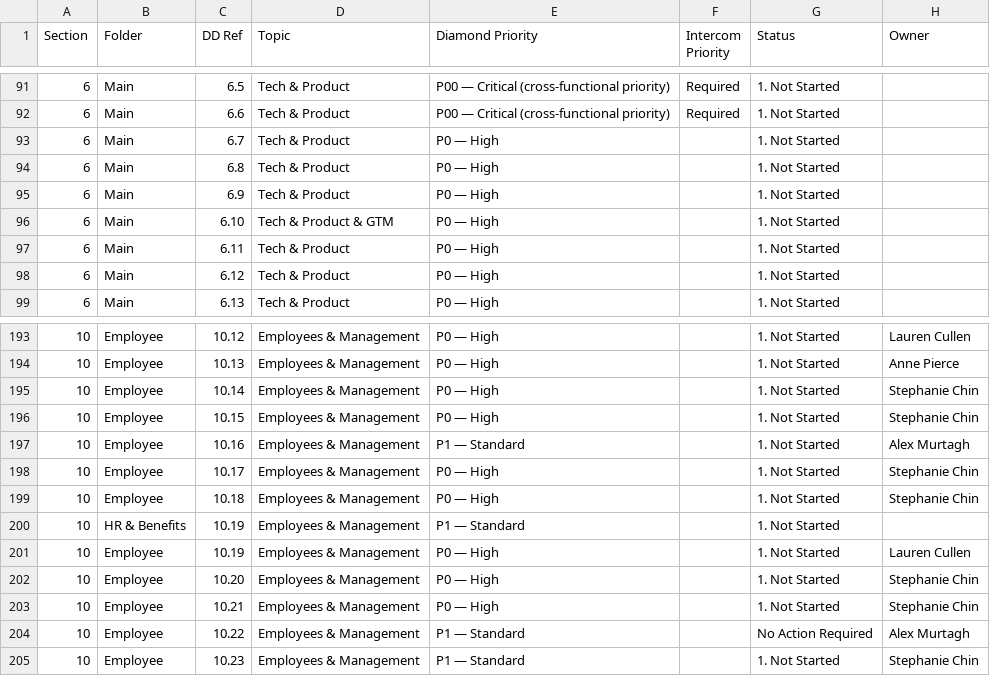
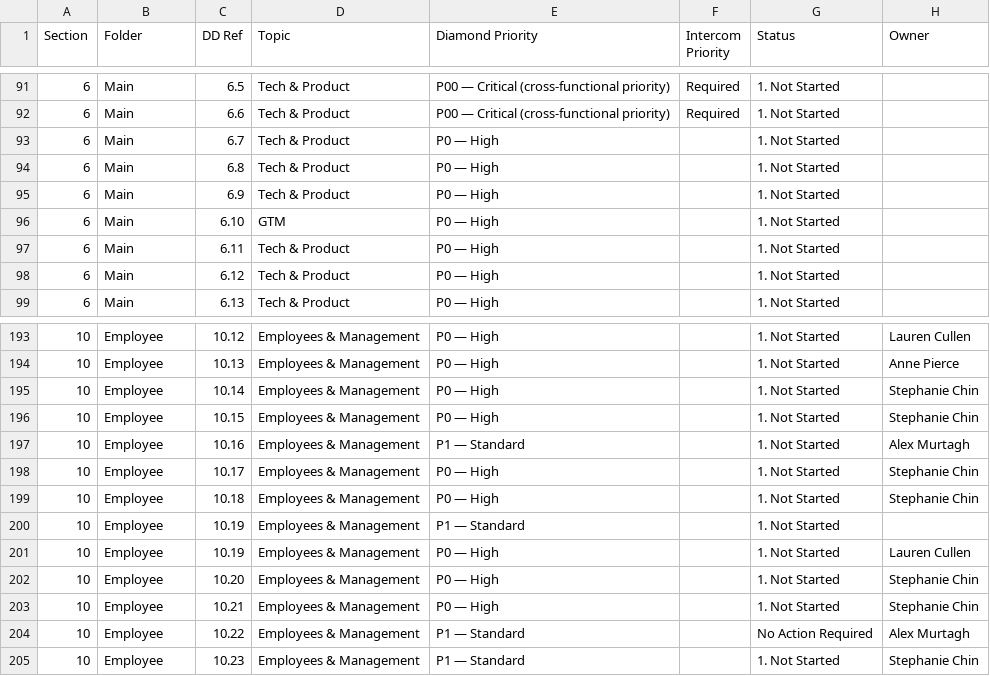
Before and after one commit to tbettles-code/integra-dd-data, a CSV file: data/external_view.csv, drawn as a sheet; only a part is shown, gaps mark what is left out.

Commit message:
Update DD external view — 2026-05-01T19:47:59.760Z

```diff
--- a/data/external_view.csv
+++ b/data/external_view.csv
@@ -95,3 +95,3 @@ Section,Folder,DD Ref,Topic,Diamond Priority,Intercom Priority,Status,Owner
 6,Main,6.9,Tech & Product,P0 — High,,1. Not Started,
-6,Main,6.10,Tech & Product & GTM,P0 — High,,1. Not Started,
+6,Main,6.10,GTM,P0 — High,,1. Not Started,
 6,Main,6.11,Tech & Product,P0 — High,,1. Not Started,
@@ -199,3 +199,3 @@ Section,Folder,DD Ref,Topic,Diamond Priority,Intercom Priority,Status,Owner
 10,Employee,10.18,Employees & Management,P0 — High,,1. Not Started,Stephanie Chin
-10,HR & Benefits,10.19,Employees & Management,P1 — Standard,,1. Not Started,
+10,Employee,10.19,Employees & Management,P1 — Standard,,1. Not Started,
 10,Employee,10.19,Employees & Management,P0 — High,,1. Not Started,Lauren Cullen
```
